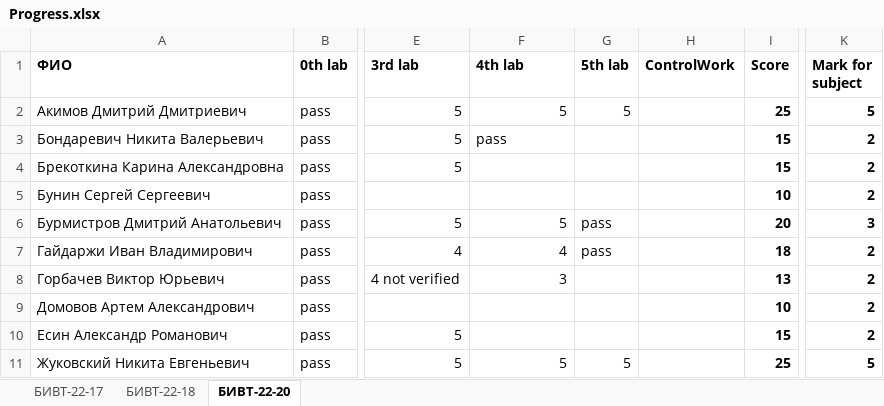
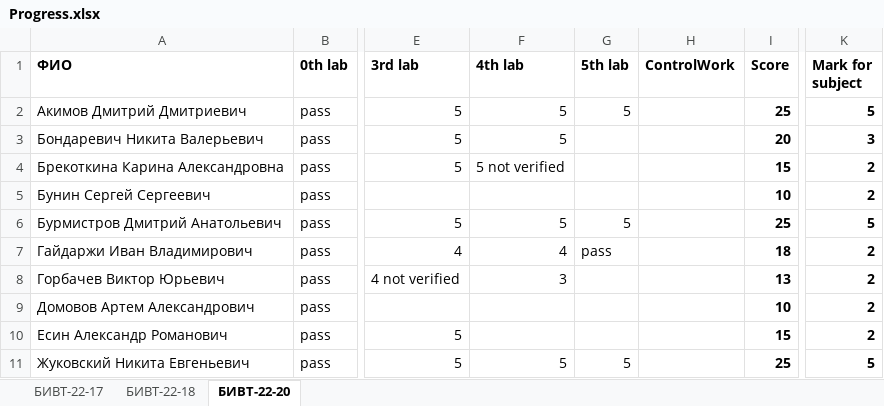
Before and after one commit to NemirovichMark/1st_Lesson, an Excel workbook: Progress.xlsx, sheet БИВТ-22-20, drawn as a sheet; only a part is shown, gaps mark what is left out; values as stored, in another font and other column widths than the file's, no borders; conditional formats not drawn; the diff covers the shown part only; the diff names each change by its address in the sheet, - before the commit and + after, or states it on an @@ line.

```diff
--- a/Progress.xlsx (sheet БИВТ-22-20)
+++ b/Progress.xlsx (sheet БИВТ-22-20)
-F3 (4th lab): pass
+F3 (4th lab): 5
-I3 (Score): 15
+I3 (Score): 20
-K3 (Mark for subject): 2
+K3 (Mark for subject): 3
-F4 (4th lab): (empty)
+F4 (4th lab): 5 not verified
-G6 (5th lab): pass
+G6 (5th lab): 5
-I6 (Score): 20
+I6 (Score): 25
-K6 (Mark for subject): 3
+K6 (Mark for subject): 5
```
Also changed, not shown: 26 edited cells elsewhere in this sheet, sheet БИВТ-22-17, sheet БИВТ-22-18.
